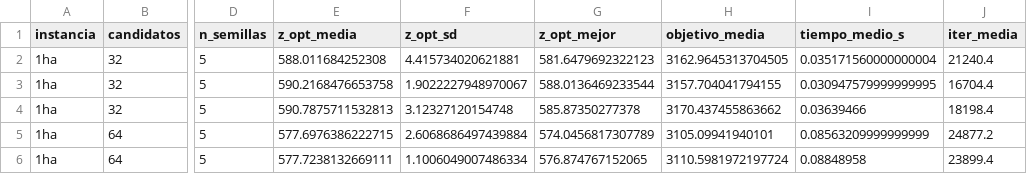
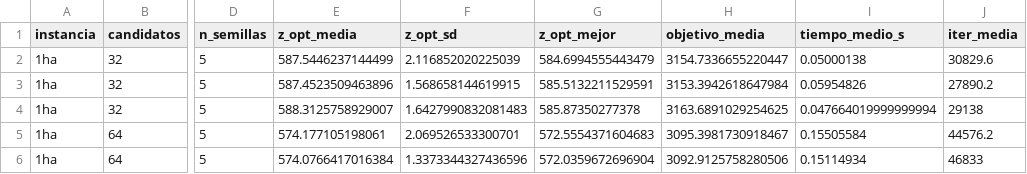
Before and after one commit to TheOnlyFakeCoder/reforestation_rust, a CSV file: results/calibracion_tabu.csv, drawn as a sheet; only a part is shown, gaps mark what is left out; the diff covers the shown part only; the diff names each change by its address in the sheet, - before the commit and + after, or states it on an @@ line.

```diff
--- a/results/calibracion_tabu.csv
+++ b/results/calibracion_tabu.csv
-E2 (z_opt_media): 588.011684252308
+E2 (z_opt_media): 587.5446237144499
-F2 (z_opt_sd): 4.415734020621881
+F2 (z_opt_sd): 2.116852020225039
-G2 (z_opt_mejor): 581.6479692322123
+G2 (z_opt_mejor): 584.6994555443479
-H2 (objetivo_media): 3162.9645313704505
+H2 (objetivo_media): 3154.7336655220447
-I2 (tiempo_medio_s): 0.035171560000000004
+I2 (tiempo_medio_s): 0.05000138
-J2 (iter_media): 21240.4
+J2 (iter_media): 30829.6
-E3 (z_opt_media): 590.2168476653758
+E3 (z_opt_media): 587.4523509463896
-F3 (z_opt_sd): 1.9022227948970067
+F3 (z_opt_sd): 1.568658144619915
-G3 (z_opt_mejor): 588.0136469233544
+G3 (z_opt_mejor): 585.5132211529591
-H3 (objetivo_media): 3157.704041794155
+H3 (objetivo_media): 3153.3942618647984
-I3 (tiempo_medio_s): 0.030947579999999995
+I3 (tiempo_medio_s): 0.05954826
-J3 (iter_media): 16704.4
+J3 (iter_media): 27890.2
-E4 (z_opt_media): 590.7875711532813
+E4 (z_opt_media): 588.3125758929007
-F4 (z_opt_sd): 3.12327120154748
+F4 (z_opt_sd): 1.6427990832081483
-H4 (objetivo_media): 3170.437455863662
+H4 (objetivo_media): 3163.6891029254625
-I4 (tiempo_medio_s): 0.03639466
+I4 (tiempo_medio_s): 0.047664019999999994
-J4 (iter_media): 18198.4
+J4 (iter_media): 29138
-E5 (z_opt_media): 577.6976386222715
+E5 (z_opt_media): 574.177105198061
-F5 (z_opt_sd): 2.6068686497439884
+F5 (z_opt_sd): 2.069526533300701
-G5 (z_opt_mejor): 574.0456817307789
+G5 (z_opt_mejor): 572.5554371604683
-H5 (objetivo_media): 3105.09941940101
+H5 (objetivo_media): 3095.3981730918467
-I5 (tiempo_medio_s): 0.08563209999999999
+I5 (tiempo_medio_s): 0.15505584
-J5 (iter_media): 24877.2
+J5 (iter_media): 44576.2
-E6 (z_opt_media): 577.7238132669111
+E6 (z_opt_media): 574.0766417016384
-F6 (z_opt_sd): 1.1006049007486334
+F6 (z_opt_sd): 1.3373344327436596
-G6 (z_opt_mejor): 576.874767152065
+G6 (z_opt_mejor): 572.0359672696904
-H6 (objetivo_media): 3110.5981972197724
+H6 (objetivo_media): 3092.9125758280506
-I6 (tiempo_medio_s): 0.08848958
+I6 (tiempo_medio_s): 0.15114934
-J6 (iter_media): 23899.4
+J6 (iter_media): 46833
```
Also changed, not shown: 77 edited cells elsewhere in this file, results/convergencia_criterio.csv, results/convergencia_referencia.csv.
